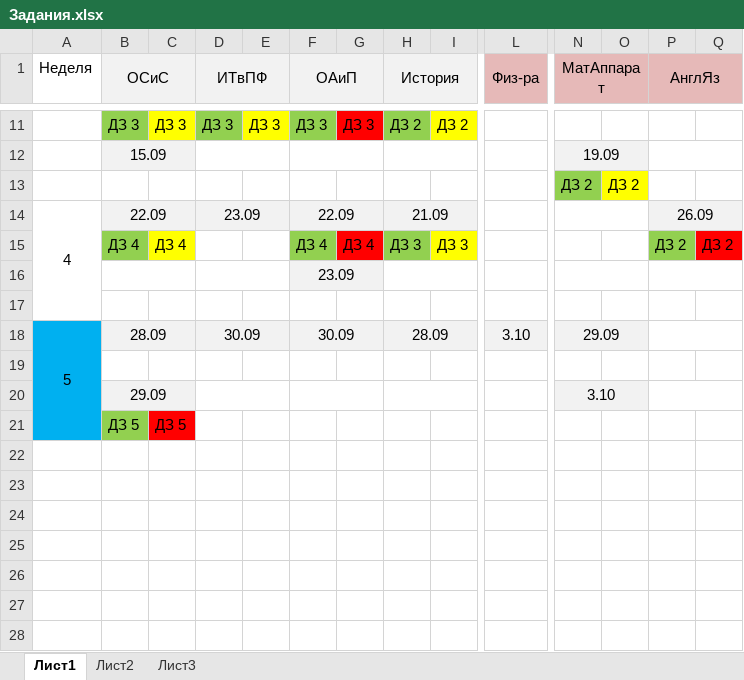
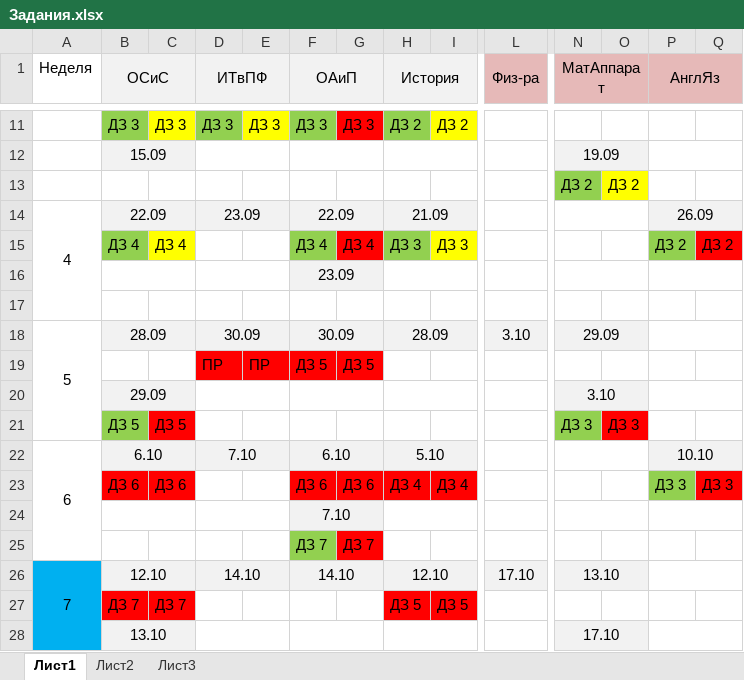
Before and after one commit to citerm/test, an Excel workbook: Задания.xlsx, sheet Лист1, drawn as a sheet; only a part is shown, gaps mark what is left out; values as stored, in another font and other column widths than the file's, no borders; rows hold the shown columns only; the diff names each change by its address in the sheet, - before the commit and + after, or states it on an @@ line.

```diff
--- a/Задания.xlsx (sheet Лист1)
+++ b/Задания.xlsx (sheet Лист1)
-A18:A21 fill: #00B0F0
+A18:A21 fill: none
-row 19: (empty)
+row 19:  |  |  | ПР | ПР | ДЗ 5 | ДЗ 5
-D19:G19 fill: none
+D19:G19 fill: #FF0000
-N21 (МатАппарат): (empty)
+N21 (МатАппарат): ДЗ 3
-N21 fill: none
+N21 fill: #92D050
-O21: (empty)
+O21: ДЗ 3
-O21 fill: none
+O21 fill: #FF0000
+row 22: 6 | 6.10 |  | 7.10 |  | 6.10 |  | 5.10 |  |  |  |  | 10.10
+row 23:  | ДЗ 6 | ДЗ 6 |  |  | ДЗ 6 | ДЗ 6 | ДЗ 4 | ДЗ 4 |  |  |  | ДЗ 3 | ДЗ 3
+row 24:  |  |  |  |  | 7.10
+row 25:  |  |  |  |  | ДЗ 7 | ДЗ 7
+row 26: 7 | 12.10 |  | 14.10 |  | 14.10 |  | 12.10 |  | 17.10 | 13.10
+row 27:  | ДЗ 7 | ДЗ 7 |  |  |  |  | ДЗ 5 | ДЗ 5
+row 28:  | 13.10 |  |  |  |  |  |  |  |  | 17.10
```
Also changed, not shown: 12 other files.
